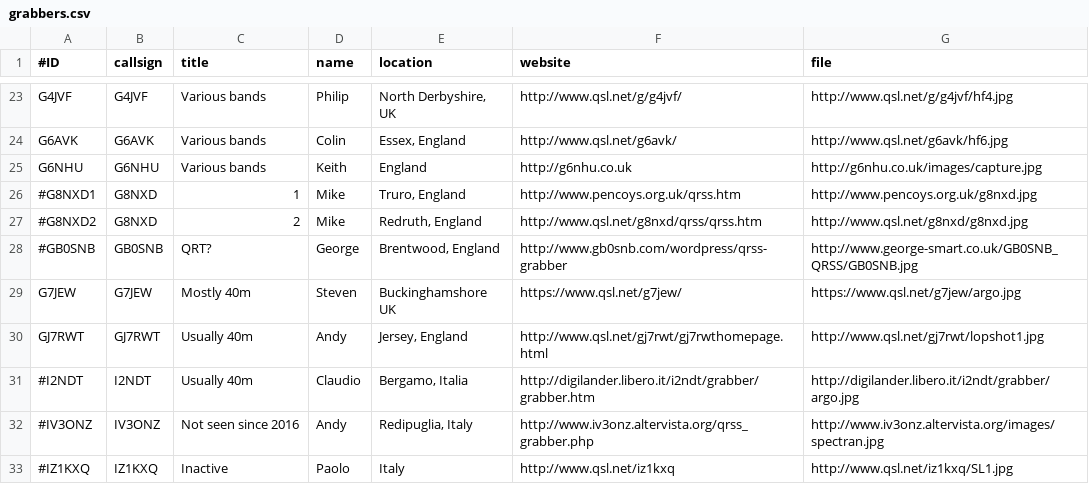
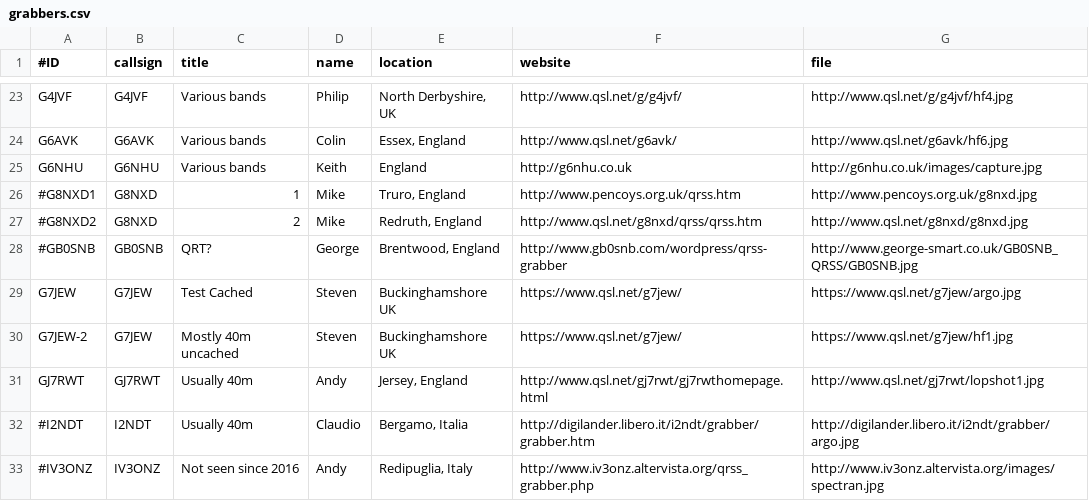
Before and after one commit to syedrizvinet/QRSS-plus-dev, a CSV file: grabbers.csv, drawn as a sheet; only a part is shown, gaps mark what is left out; the shorter side is filled out with more unchanged rows.

Commit message:
Update grabbers.csv

```diff
--- a/grabbers.csv
+++ b/grabbers.csv
@@ -28,3 +28,4 @@ G6NHU,G6NHU,Various bands,Keith,England,http://g6nhu.co.uk,http://g6nhu.co.uk/im
 #GB0SNB,GB0SNB,QRT?,George,"Brentwood, England",http://www.gb0snb.com/wordpress/qrss-grabber,http://www.george-smart.co.uk/GB0SNB_QRSS/GB0SNB.jpg
-G7JEW,G7JEW,Mostly 40m,Steven,Buckinghamshore UK,https://www.qsl.net/g7jew/,https://www.qsl.net/g7jew/argo.jpg
+G7JEW,G7JEW, Test Cached,Steven,Buckinghamshore UK,https://www.qsl.net/g7jew/,https://www.qsl.net/g7jew/argo.jpg
+G7JEW-2,G7JEW,Mostly 40m uncached,Steven,Buckinghamshore UK,https://www.qsl.net/g7jew/,https://www.qsl.net/g7jew/hf1.jpg
 GJ7RWT,GJ7RWT,Usually 40m,Andy,"Jersey, England",http://www.qsl.net/gj7rwt/gj7rwthomepage.html,http://www.qsl.net/gj7rwt/lopshot1.jpg
```
